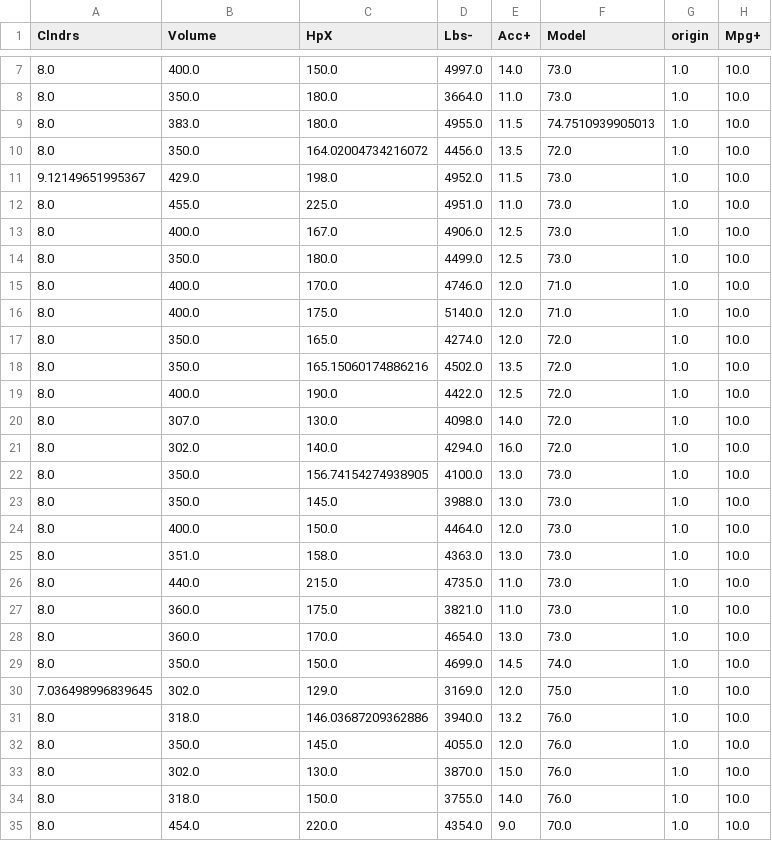
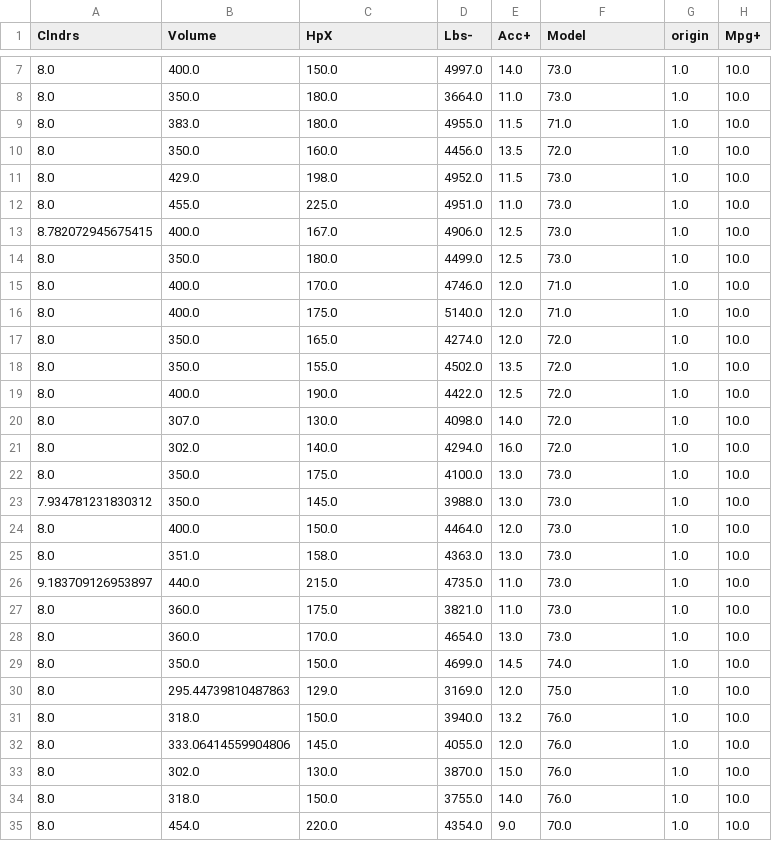
Before and after one commit to yzhu27/MOSS, a CSV file: etc/new_data/iter/highnoise/iter_high_auto93.csv, drawn as a sheet; only a part is shown, gaps mark what is left out; the diff covers the shown part only.

```diff
--- a/etc/new_data/iter/highnoise/iter_high_auto93.csv
+++ b/etc/new_data/iter/highnoise/iter_high_auto93.csv
@@ -8,7 +8,7 @@ Clndrs,Volume,HpX,Lbs-,Acc+,Model,origin,Mpg+
 8.0,350.0,180.0,3664.0,11.0,73.0,1.0,10.0
-8.0,383.0,180.0,4955.0,11.5,74.7510939905013,1.0,10.0
-8.0,350.0,164.02004734216072,4456.0,13.5,72.0,1.0,10.0
-9.12149651995367,429.0,198.0,4952.0,11.5,73.0,1.0,10.0
+8.0,383.0,180.0,4955.0,11.5,71.0,1.0,10.0
+8.0,350.0,160.0,4456.0,13.5,72.0,1.0,10.0
+8.0,429.0,198.0,4952.0,11.5,73.0,1.0,10.0
 8.0,455.0,225.0,4951.0,11.0,73.0,1.0,10.0
-8.0,400.0,167.0,4906.0,12.5,73.0,1.0,10.0
+8.782072945675415,400.0,167.0,4906.0,12.5,73.0,1.0,10.0
 8.0,350.0,180.0,4499.0,12.5,73.0,1.0,10.0
@@ -17,3 +17,3 @@ Clndrs,Volume,HpX,Lbs-,Acc+,Model,origin,Mpg+
 8.0,350.0,165.0,4274.0,12.0,72.0,1.0,10.0
-8.0,350.0,165.15060174886216,4502.0,13.5,72.0,1.0,10.0
+8.0,350.0,155.0,4502.0,13.5,72.0,1.0,10.0
 8.0,400.0,190.0,4422.0,12.5,72.0,1.0,10.0
@@ -21,7 +21,7 @@ Clndrs,Volume,HpX,Lbs-,Acc+,Model,origin,Mpg+
 8.0,302.0,140.0,4294.0,16.0,72.0,1.0,10.0
-8.0,350.0,156.74154274938905,4100.0,13.0,73.0,1.0,10.0
-8.0,350.0,145.0,3988.0,13.0,73.0,1.0,10.0
+8.0,350.0,175.0,4100.0,13.0,73.0,1.0,10.0
+7.934781231830312,350.0,145.0,3988.0,13.0,73.0,1.0,10.0
 8.0,400.0,150.0,4464.0,12.0,73.0,1.0,10.0
 8.0,351.0,158.0,4363.0,13.0,73.0,1.0,10.0
-8.0,440.0,215.0,4735.0,11.0,73.0,1.0,10.0
+9.183709126953897,440.0,215.0,4735.0,11.0,73.0,1.0,10.0
 8.0,360.0,175.0,3821.0,11.0,73.0,1.0,10.0
@@ -29,5 +29,5 @@ Clndrs,Volume,HpX,Lbs-,Acc+,Model,origin,Mpg+
 8.0,350.0,150.0,4699.0,14.5,74.0,1.0,10.0
-7.036498996839645,302.0,129.0,3169.0,12.0,75.0,1.0,10.0
-8.0,318.0,146.03687209362886,3940.0,13.2,76.0,1.0,10.0
-8.0,350.0,145.0,4055.0,12.0,76.0,1.0,10.0
+8.0,295.44739810487863,129.0,3169.0,12.0,75.0,1.0,10.0
+8.0,318.0,150.0,3940.0,13.2,76.0,1.0,10.0
+8.0,333.06414559904806,145.0,4055.0,12.0,76.0,1.0,10.0
 8.0,302.0,130.0,3870.0,15.0,76.0,1.0,10.0
```
Also changed, not shown: 168 edited cells elsewhere in this file, etc/new_data/iter/highnoise/iter_high_health_easy.csv, etc/new_data/iter/highnoise/iter_high_health_hard.csv, 7 other files.
